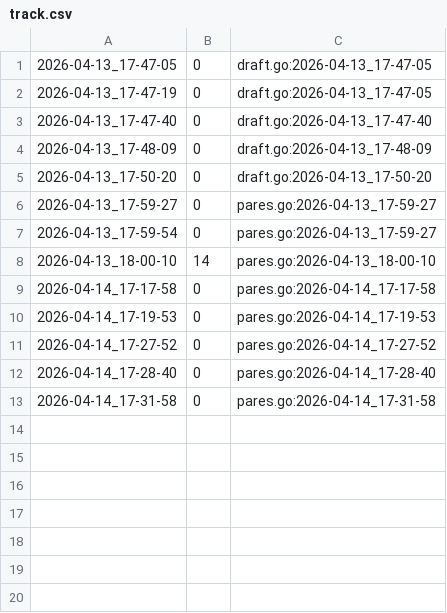
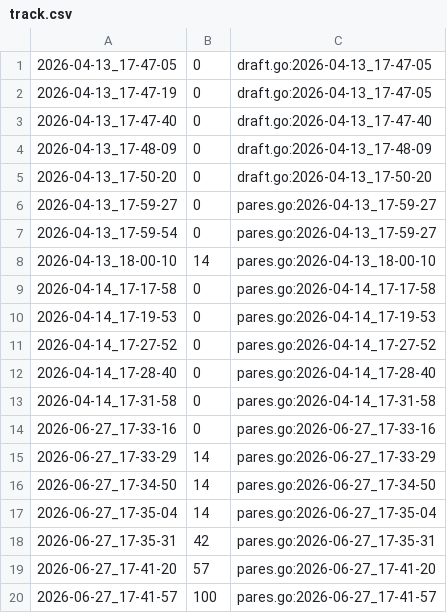
Before and after one commit to qxcode-course/fup-dd-playground-yLiLme, a CSV file: .tko/track/eval1@pares/track.csv, drawn as a sheet.

```diff
--- a/.tko/track/eval1@pares/track.csv
+++ b/.tko/track/eval1@pares/track.csv
@@ -13 +13,8 @@
 2026-04-14_17-31-58,0,pares.go:2026-04-14_17-31-58
+2026-06-27_17-33-16,0,pares.go:2026-06-27_17-33-16
+2026-06-27_17-33-29,14,pares.go:2026-06-27_17-33-29
+2026-06-27_17-34-50,14,pares.go:2026-06-27_17-34-50
+2026-06-27_17-35-04,14,pares.go:2026-06-27_17-35-04
+2026-06-27_17-35-31,42,pares.go:2026-06-27_17-35-31
+2026-06-27_17-41-20,57,pares.go:2026-06-27_17-41-20
+2026-06-27_17-41-57,100,pares.go:2026-06-27_17-41-57
```
Also changed, not shown: .tko/track/eval1@monica/track.csv, .tko/track/eval1@mumia/track.csv, 8 other files.
